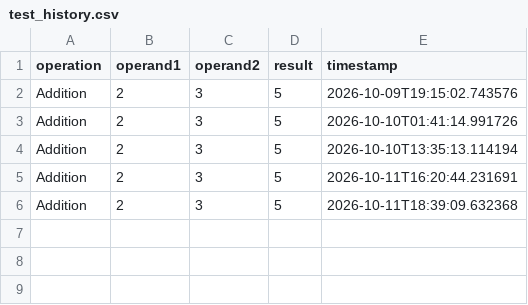
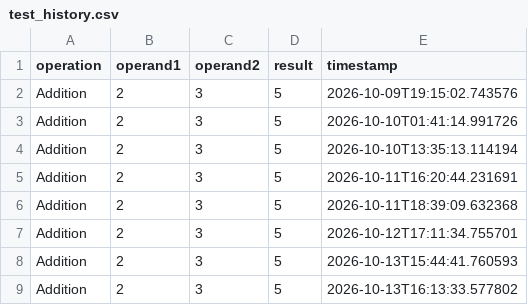
Before and after one commit to eaglesandphillypretzels/assignment_5, a CSV file: test_history/test_history.csv, drawn as a sheet; the diff names each change by its address in the sheet, - before the commit and + after, or states it on an @@ line.

Commit message:
updated calculation.py to include a test for root with degree zero, incorrect calculation inputs, and unknown operations. 	modified:   test_history/test_history.csv 	modified:   test_logs/test_log.log 	modified:   tests/__pycache__/test_calculation.cpython-312-pytest-8.3.3.pyc 	modified:   tests/test_calculation.py

```diff
--- a/test_history/test_history.csv
+++ b/test_history/test_history.csv
+row 7: Addition | 2 | 3 | 5 | 2026-10-12T17:11:34.755701
+row 8: Addition | 2 | 3 | 5 | 2026-10-13T15:44:41.760593
+row 9: Addition | 2 | 3 | 5 | 2026-10-13T16:13:33.577802
```
Also changed, not shown: 2 other files.
